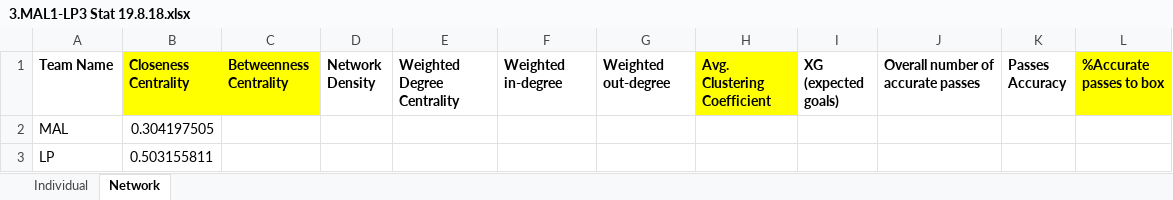
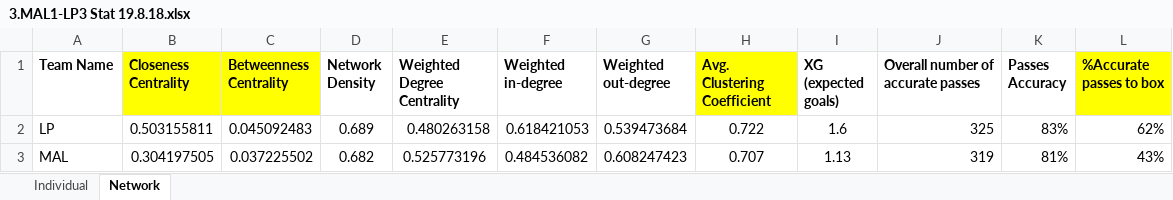
Before and after one commit to J-Yash/SNA_Soccer, an Excel workbook: Third_Match/3.MAL1-LP3 Stat 19.8.18.xlsx, sheet Network, drawn as a sheet; values as stored, in another font and other column widths than the file's, no borders; removed rows and columns are numbered as before the commit, all else as after; the diff names each change by its address in the sheet, - before the commit and + after, or states it on an @@ line.

```diff
--- a/Third_Match/3.MAL1-LP3 Stat 19.8.18.xlsx (sheet Network)
+++ b/Third_Match/3.MAL1-LP3 Stat 19.8.18.xlsx (sheet Network)
-row 2: MAL | 0.304197505
-C2 (Betweenness Centrality): (empty)
+C2 (Betweenness Centrality): 0.045092483
-D2 (Network Density): (empty)
+D2 (Network Density): 0.689
-E2 (Weighted Degree Centrality): (empty)
+E2 (Weighted Degree Centrality): 0.480263158
-F2 (Weighted in-degree): (empty)
+F2 (Weighted in-degree): 0.618421053
-G2 (Weighted out-degree): (empty)
+G2 (Weighted out-degree): 0.539473684
-H2 (Avg. Clustering Coefficient): (empty)
+H2 (Avg. Clustering Coefficient): 0.722
-I2 (XG (expected goals)): (empty)
+I2 (XG (expected goals)): 1.6
-J2: (empty)
+J2: 325
-K2 (Passes Accuracy): (empty)
+K2 (Passes Accuracy): 83%
-L2 (%Accurate passes to box): (empty)
+L2 (%Accurate passes to box): 62%
+row 3: MAL | 0.304197505 | 0.037225502 | 0.682 | 0.525773196 | 0.484536082 | 0.608247423 | 0.707 | 1.13 | 319 | 81% | 43%
```
Also changed, not shown: sheet Individual, 16 other files.
